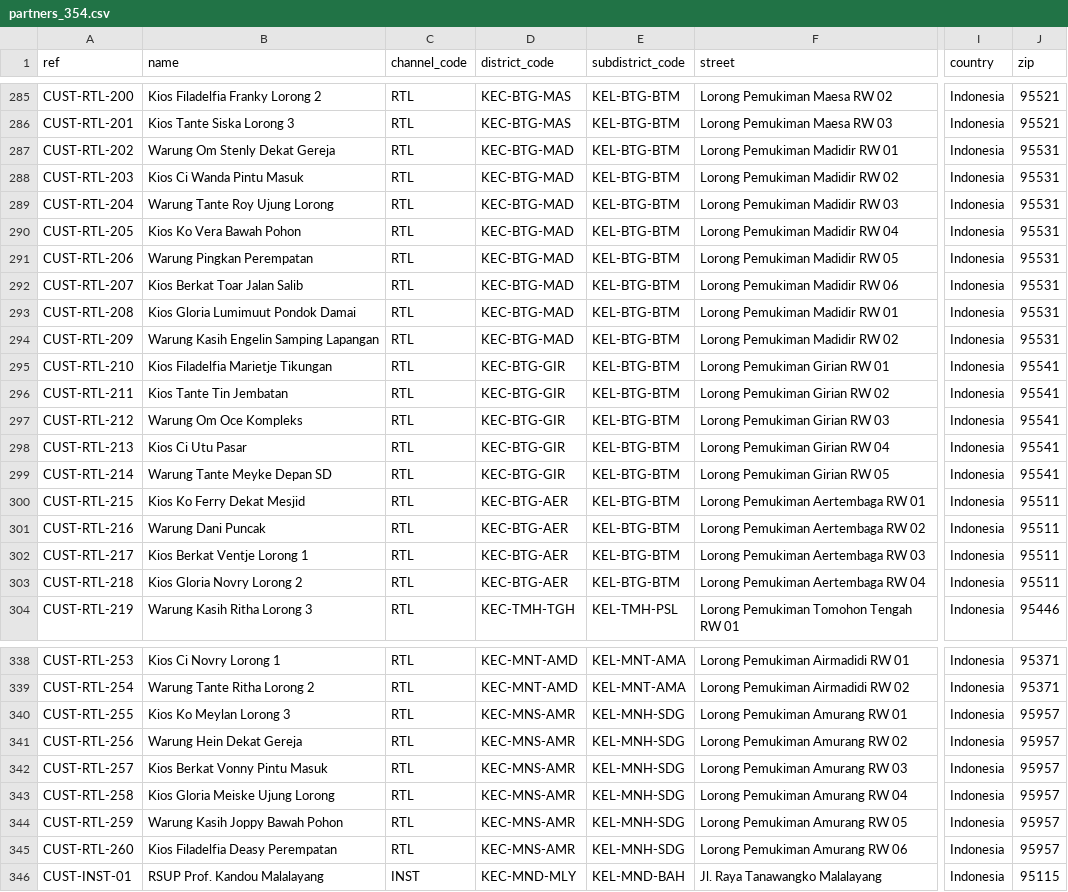
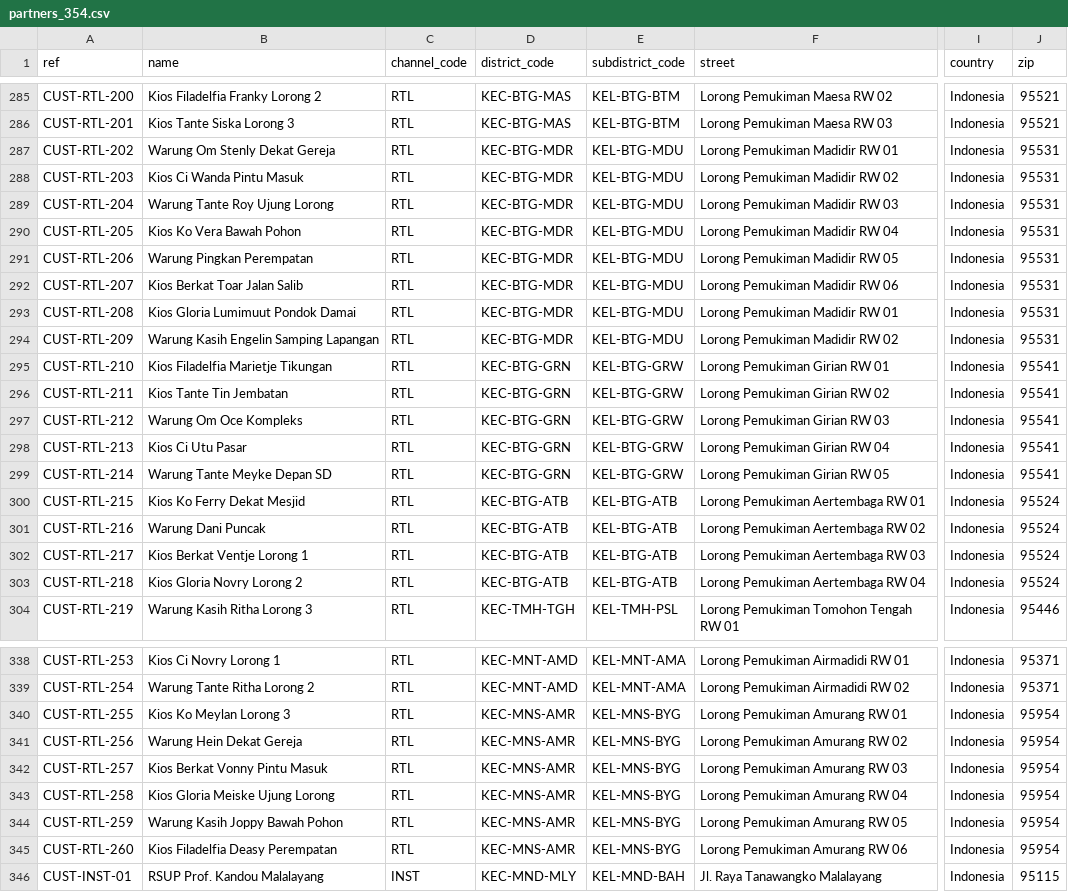
Before and after one commit to kolondam-dev/odooca-fmcg, a CSV file: data/seed/partners_354.csv, drawn as a sheet; only a part is shown, gaps mark what is left out; the diff covers the shown part only; the diff names each change by its address in the sheet, - before the commit and + after, or states it on an @@ line.

```diff
--- a/data/seed/partners_354.csv
+++ b/data/seed/partners_354.csv
-D287:D294 (district_code): KEC-BTG-MAD
+D287:D294 (district_code): KEC-BTG-MDR
-E287:E294 (subdistrict_code): KEL-BTG-BTM
+E287:E294 (subdistrict_code): KEL-BTG-MDU
-D295:D299 (district_code): KEC-BTG-GIR
+D295:D299 (district_code): KEC-BTG-GRN
-E295:E299 (subdistrict_code): KEL-BTG-BTM
+E295:E299 (subdistrict_code): KEL-BTG-GRW
-D300:D303 (district_code): KEC-BTG-AER
+D300:D303 (district_code): KEC-BTG-ATB
-E300:E303 (subdistrict_code): KEL-BTG-BTM
+E300:E303 (subdistrict_code): KEL-BTG-ATB
-J300:J303 (zip): 95511
+J300:J303 (zip): 95524
-E340:E345 (subdistrict_code): KEL-MNH-SDG
+E340:E345 (subdistrict_code): KEL-MNS-BYG
-J340:J345 (zip): 95957
+J340:J345 (zip): 95954
```
Also changed, not shown: 89 edited cells elsewhere in this file, data/registers/customer_registry_354.csv, data/registers/perpetual_daily_stock_cards.csv, 19 other files.
